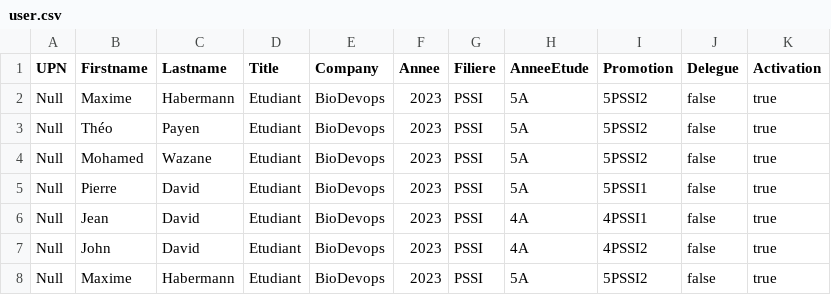
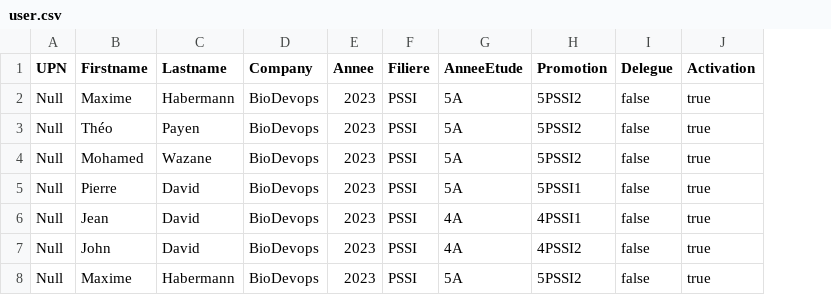
Before and after one commit to GMukilventhan/Projet-Powershell, a CSV file: FINAL/CSV/user.csv, drawn as a sheet; the diff names each change by its address in the sheet, - before the commit and + after, or states it on an @@ line.

Commit message:
update csv

```diff
--- a/FINAL/CSV/user.csv
+++ b/FINAL/CSV/user.csv
-column D (Title), rows 2-8: all Etudiant
```
